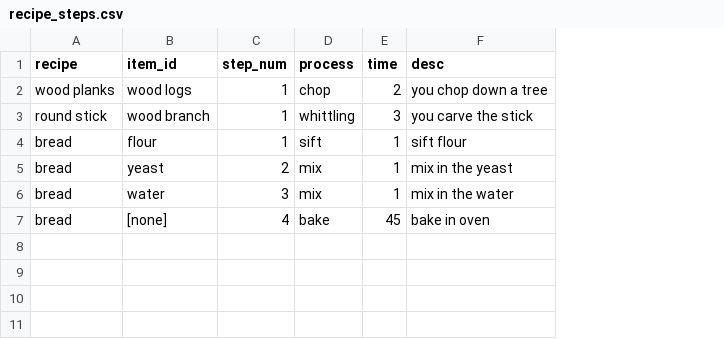
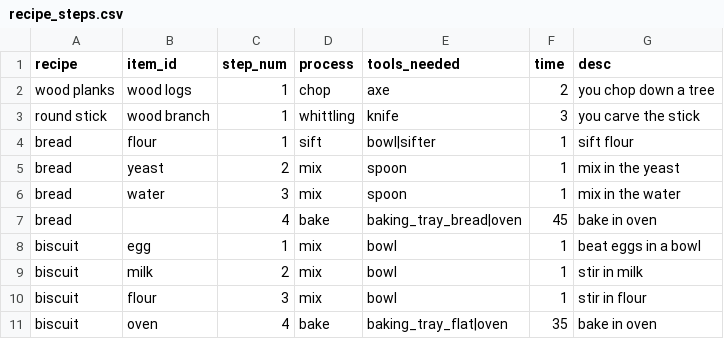
Before and after one commit to acutesoftware/worldbuild, a CSV file: worldbuild/data/recipe_steps.csv, drawn as a sheet; the diff names each change by its address in the sheet, - before the commit and + after, or states it on an @@ line.

Commit message:
added steps for recipe with new cols for tools (may not be needed)

```diff
--- a/worldbuild/data/recipe_steps.csv
+++ b/worldbuild/data/recipe_steps.csv
+column E (tools_needed), rows 2-7: axe | knife | bowl|sifter | spoon | spoon | baking_tray_bread|oven
-B7 (item_id): [none]
+B7 (item_id): (empty)
+row 8: biscuit | egg | 1 | mix | bowl | 1 | beat eggs in a bowl
+row 9: biscuit | milk | 2 | mix | bowl | 1 | stir in milk
+row 10: biscuit | flour | 3 | mix | bowl | 1 | stir in flour
+row 11: biscuit | oven | 4 | bake | baking_tray_flat|oven | 35 | bake in oven
```
